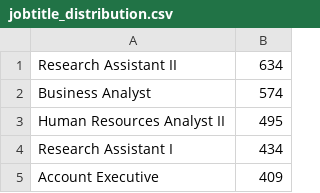
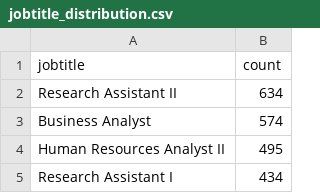
Before and after one commit to sobradoamanda/HR-project-SQL-and-PBi, a CSV file: Tables/jobtitle_distribution.csv, drawn as a sheet; only a part is shown; the shorter side is filled out with more unchanged rows; the diff names each change by its address in the sheet, - before the commit and + after, or states it on an @@ line.

```diff
--- a/Tables/jobtitle_distribution.csv
+++ b/Tables/jobtitle_distribution.csv
+row 1: jobtitle | count
```
Also changed, not shown: Tables/age_group_gender.csv, Tables/employee_change.csv, 9 other files.
